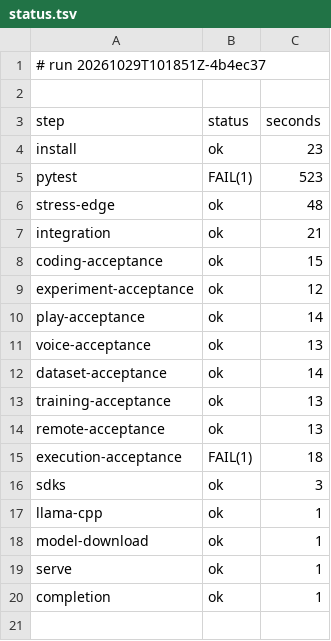
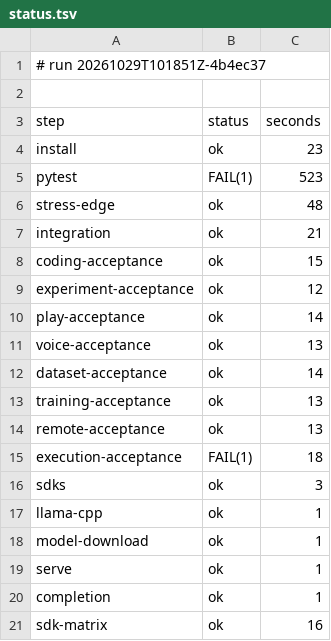
Before and after one commit to archnemix/Archx-Agent, a TSV file: ci/runs/20261029T101851Z-4b4ec37/status.tsv, drawn as a sheet.

```diff
--- a/ci/runs/20261029T101851Z-4b4ec37/status.tsv
+++ b/ci/runs/20261029T101851Z-4b4ec37/status.tsv
@@ -20 +20,2 @@ serve	ok	1
 completion	ok	1
+sdk-matrix	ok	16
```
Also changed, not shown: 4 other files.
